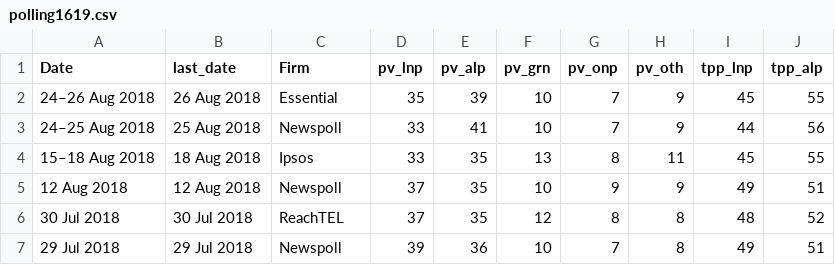
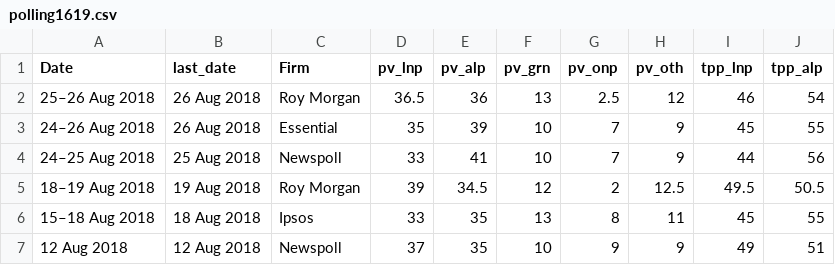
Before and after one commit to metacoretechs/wikipedia-aus-poll-charts, a CSV file: polling1619.csv, drawn as a sheet; only a part is shown; the shorter side is filled out with more unchanged rows.

Commit message:
Added Roy Morgan polls

```diff
--- a/polling1619.csv
+++ b/polling1619.csv
@@ -1,4 +1,6 @@
 Date,last_date,Firm,pv_lnp,pv_alp,pv_grn,pv_onp,pv_oth,tpp_lnp,tpp_alp
+25–26 Aug 2018,26 Aug 2018,Roy Morgan,36.5,36,13,2.5,12,46,54
 24–26 Aug 2018,26 Aug 2018,Essential,35,39,10,7,9,45,55
 24–25 Aug 2018,25 Aug 2018,Newspoll,33,41,10,7,9,44,56
+18–19 Aug 2018,19 Aug 2018,Roy Morgan,39,34.5,12,2,12.5,49.5,50.5
 15–18 Aug 2018,18 Aug 2018,Ipsos,33,35,13,8,11,45,55
```
Also changed, not shown: 2 other files.
